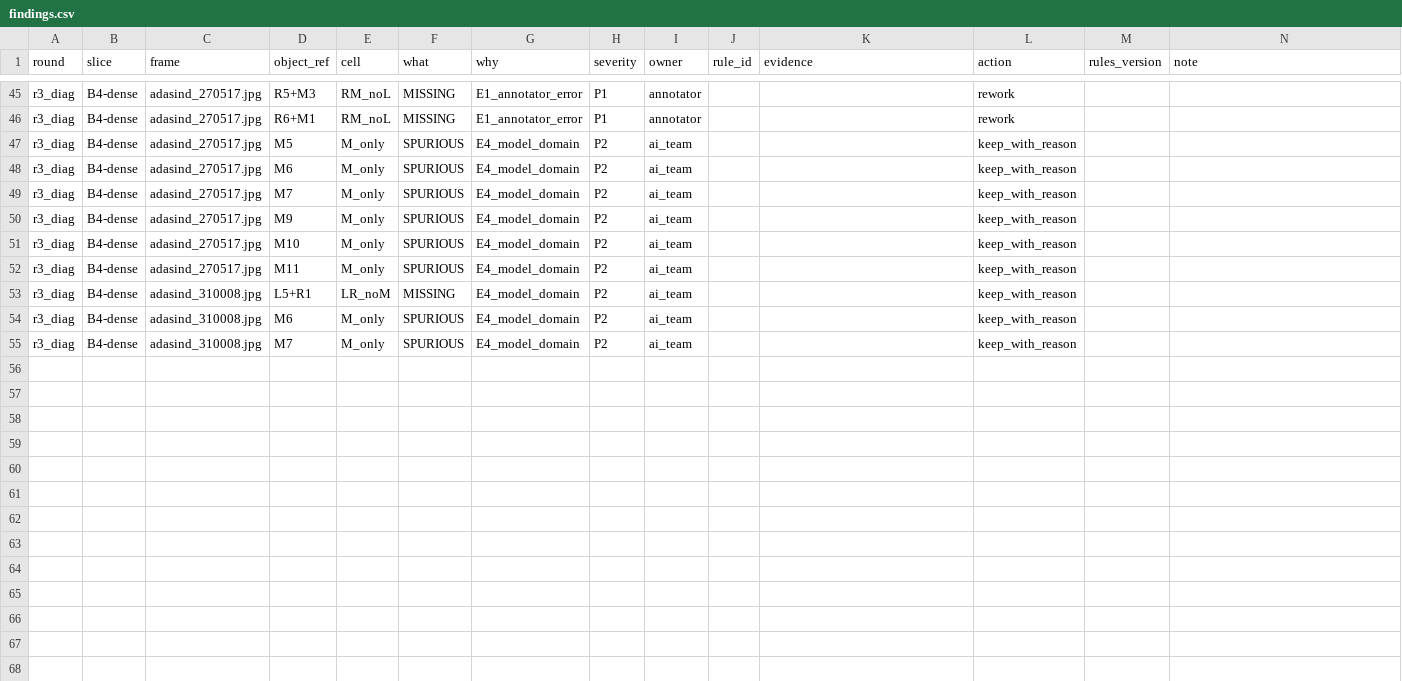
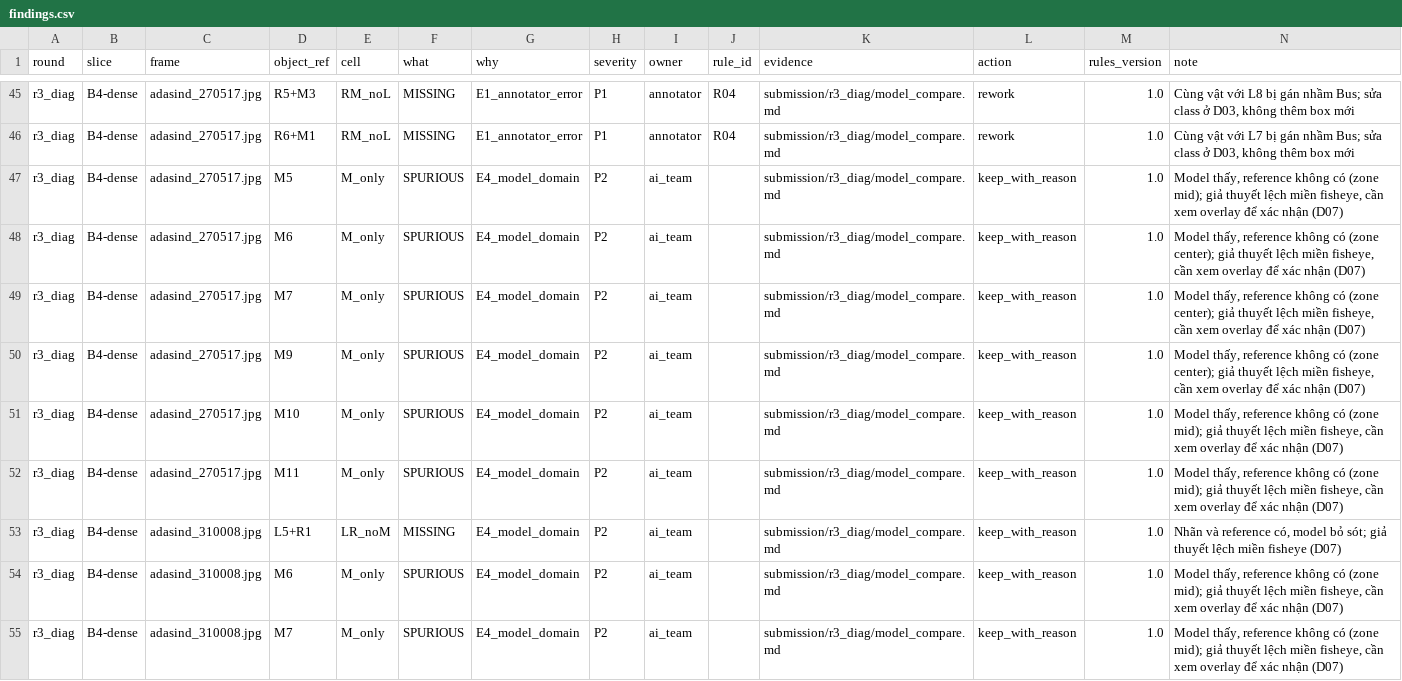
Before and after one commit to arksong1/K4-DAY11-SBLT, a CSV file: submission/findings.csv, drawn as a sheet; only a part is shown, gaps mark what is left out; the diff covers the shown part only; the diff names each change by its address in the sheet, - before the commit and + after, or states it on an @@ line.

```diff
--- a/submission/findings.csv
+++ b/submission/findings.csv
-J45:J46 (rule_id): (empty)
+J45:J46 (rule_id): R04
-K45:K55 (evidence): (empty)
+K45:K55 (evidence): submission/r3_diag/model_compare.md
-M45:M55 (rules_version): (empty)
+M45:M55 (rules_version): 1.0
-N45 (note): (empty)
+N45 (note): Cùng vật với L8 bị gán nhầm Bus; sửa class ở D03, không thêm box mới
-N46 (note): (empty)
+N46 (note): Cùng vật với L7 bị gán nhầm Bus; sửa class ở D03, không thêm box mới
-N47 (note): (empty)
+N47 (note): Model thấy, reference không có (zone mid); giả thuyết lệch miền fisheye, cần xem overlay để xác nhận (D07)
-N48:N50 (note): (empty)
+N48:N50 (note): Model thấy, reference không có (zone center); giả thuyết lệch miền fisheye, cần xem overlay để xác nhận (D07)
-N51:N52 (note): (empty)
+N51:N52 (note): Model thấy, reference không có (zone mid); giả thuyết lệch miền fisheye, cần xem overlay để xác nhận (D07)
-N53 (note): (empty)
+N53 (note): Nhãn và reference có, model bỏ sót; giả thuyết lệch miền fisheye (D07)
-N54:N55 (note): (empty)
+N54:N55 (note): Model thấy, reference không có (zone mid); giả thuyết lệch miền fisheye, cần xem overlay để xác nhận (D07)
```
Also changed, not shown: 77 edited cells elsewhere in this file, submission/45_sampling_plan.csv, 7 other files.
